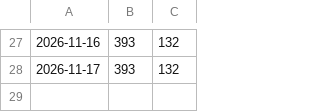
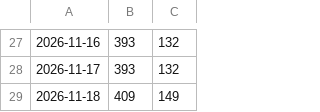
Before and after one commit to LG-leo/WarThunder_Issue, a CSV file: clone_stats.csv, drawn as a sheet; only a part is shown, gaps mark what is left out.

```diff
--- a/clone_stats.csv
+++ b/clone_stats.csv
@@ -28 +28,2 @@
 2026-11-17, 393, 132
+2026-11-18, 409, 149
```
Also changed, not shown: 1 other file.
